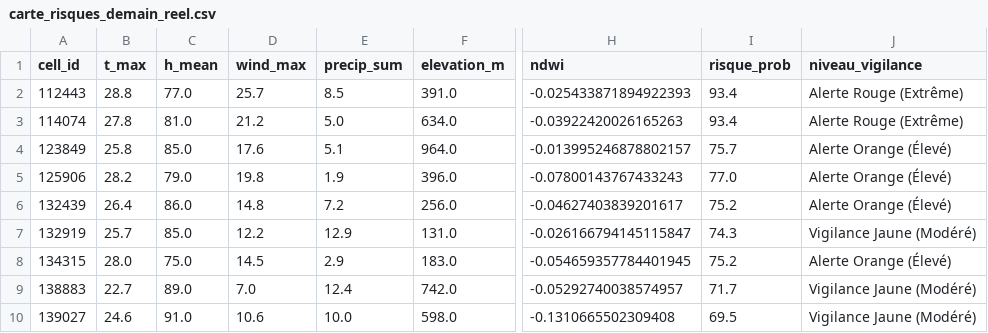
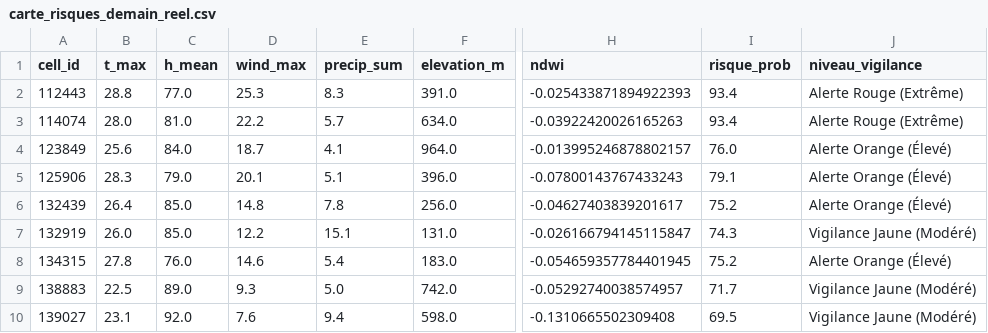
Before and after one commit to Ba7athproject/Tunisia_Fire_Watch, a CSV file: carte_risques_demain_reel.csv, drawn as a sheet; only a part is shown, gaps mark what is left out; the diff covers the shown part only; the diff names each change by its address in the sheet, - before the commit and + after, or states it on an @@ line.

```diff
--- a/carte_risques_demain_reel.csv
+++ b/carte_risques_demain_reel.csv
-D2 (wind_max): 25.7
+D2 (wind_max): 25.3
-E2 (precip_sum): 8.5
+E2 (precip_sum): 8.3
-B3 (t_max): 27.8
+B3 (t_max): 28.0
-D3 (wind_max): 21.2
+D3 (wind_max): 22.2
-E3 (precip_sum): 5.0
+E3 (precip_sum): 5.7
-B4 (t_max): 25.8
+B4 (t_max): 25.6
-C4 (h_mean): 85.0
+C4 (h_mean): 84.0
-D4 (wind_max): 17.6
+D4 (wind_max): 18.7
-E4 (precip_sum): 5.1
+E4 (precip_sum): 4.1
-I4 (risque_prob): 75.7
+I4 (risque_prob): 76.0
-B5 (t_max): 28.2
+B5 (t_max): 28.3
-D5 (wind_max): 19.8
+D5 (wind_max): 20.1
-E5 (precip_sum): 1.9
+E5 (precip_sum): 5.1
-I5 (risque_prob): 77.0
+I5 (risque_prob): 79.1
-C6 (h_mean): 86.0
+C6 (h_mean): 85.0
-E6 (precip_sum): 7.2
+E6 (precip_sum): 7.8
-B7 (t_max): 25.7
+B7 (t_max): 26.0
-E7 (precip_sum): 12.9
+E7 (precip_sum): 15.1
-B8 (t_max): 28.0
+B8 (t_max): 27.8
-C8 (h_mean): 75.0
+C8 (h_mean): 76.0
-D8 (wind_max): 14.5
+D8 (wind_max): 14.6
-E8 (precip_sum): 2.9
+E8 (precip_sum): 5.4
-B9 (t_max): 22.7
+B9 (t_max): 22.5
-D9 (wind_max): 7.0
+D9 (wind_max): 9.3
-E9 (precip_sum): 12.4
+E9 (precip_sum): 5.0
-B10 (t_max): 24.6
+B10 (t_max): 23.1
-C10 (h_mean): 91.0
+C10 (h_mean): 92.0
-D10 (wind_max): 10.6
+D10 (wind_max): 7.6
-E10 (precip_sum): 10.0
+E10 (precip_sum): 9.4
```
Also changed, not shown: 73 edited cells elsewhere in this file.
